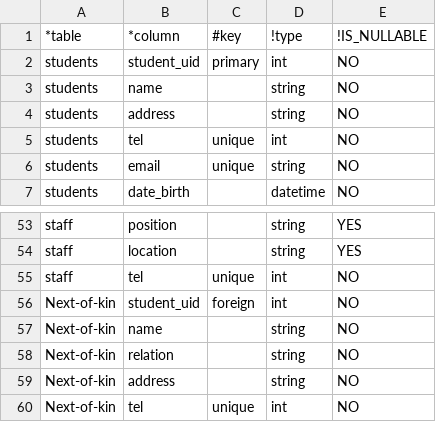
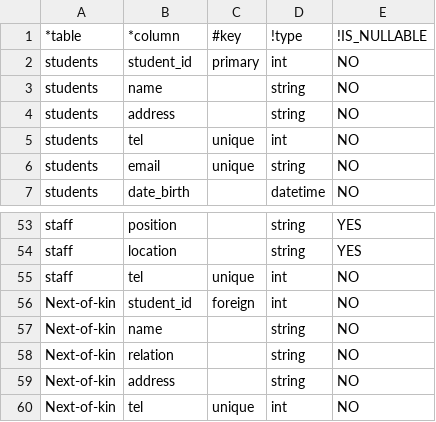
Before and after one commit to olandr/detamata, a CSV file: tools/datagen/in.csv, drawn as a sheet; only a part is shown, gaps mark what is left out; the diff covers the shown part only.

```diff
--- a/tools/datagen/in.csv
+++ b/tools/datagen/in.csv
@@ -1,3 +1,3 @@
 *table;*column;#key;!type;!IS_NULLABLE
-students;student_uid;primary;int;NO
+students;student_id;primary;int;NO
 students;name;;string;NO
@@ -55,3 +55,3 @@ staff;location;;string;YES
 staff;tel;unique;int;NO
-Next-of-kin;student_uid;foreign;int;NO
+Next-of-kin;student_id;foreign;int;NO
 Next-of-kin;name;;string;NO
```
Also changed, not shown: 2 added rows, 2 removed rows, 1 moved row and 6 edited cells elsewhere in this file, 11 other files.
